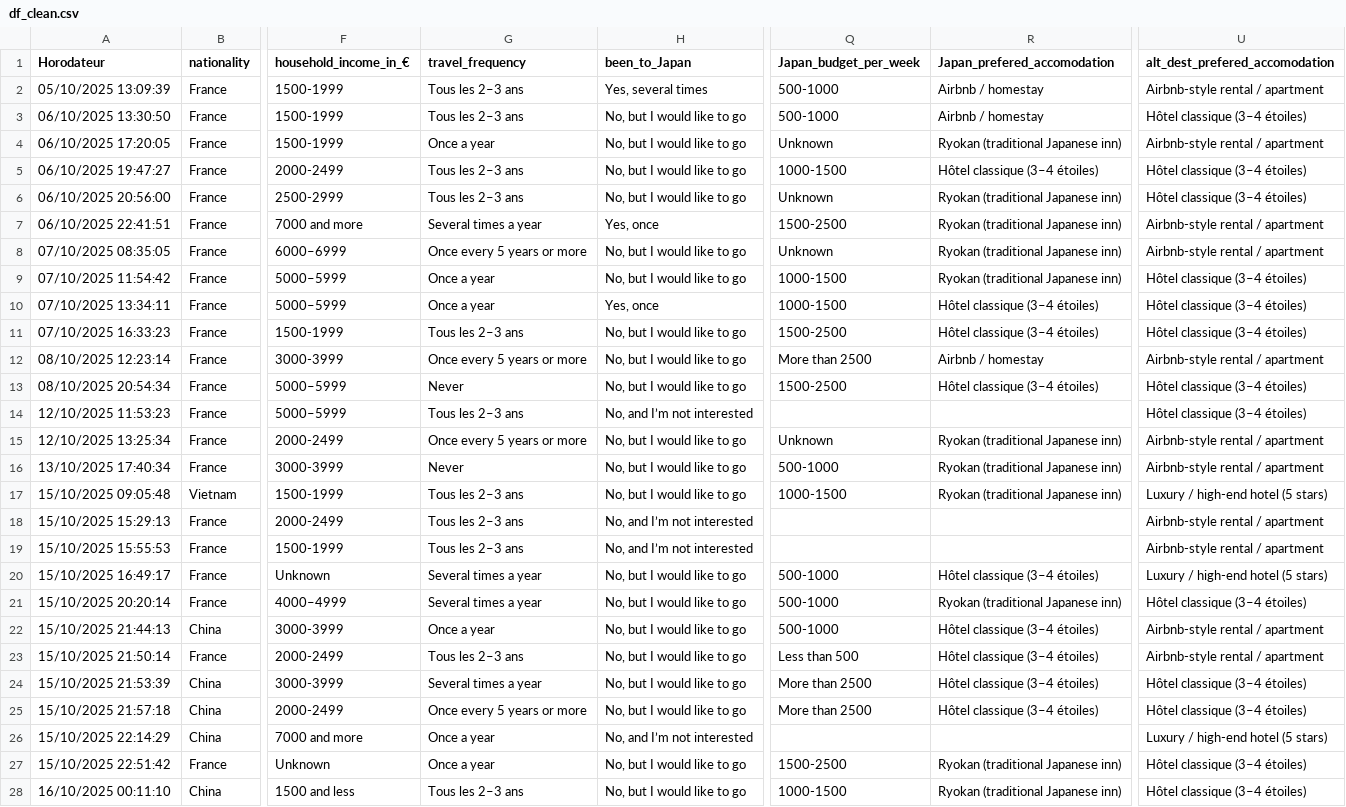
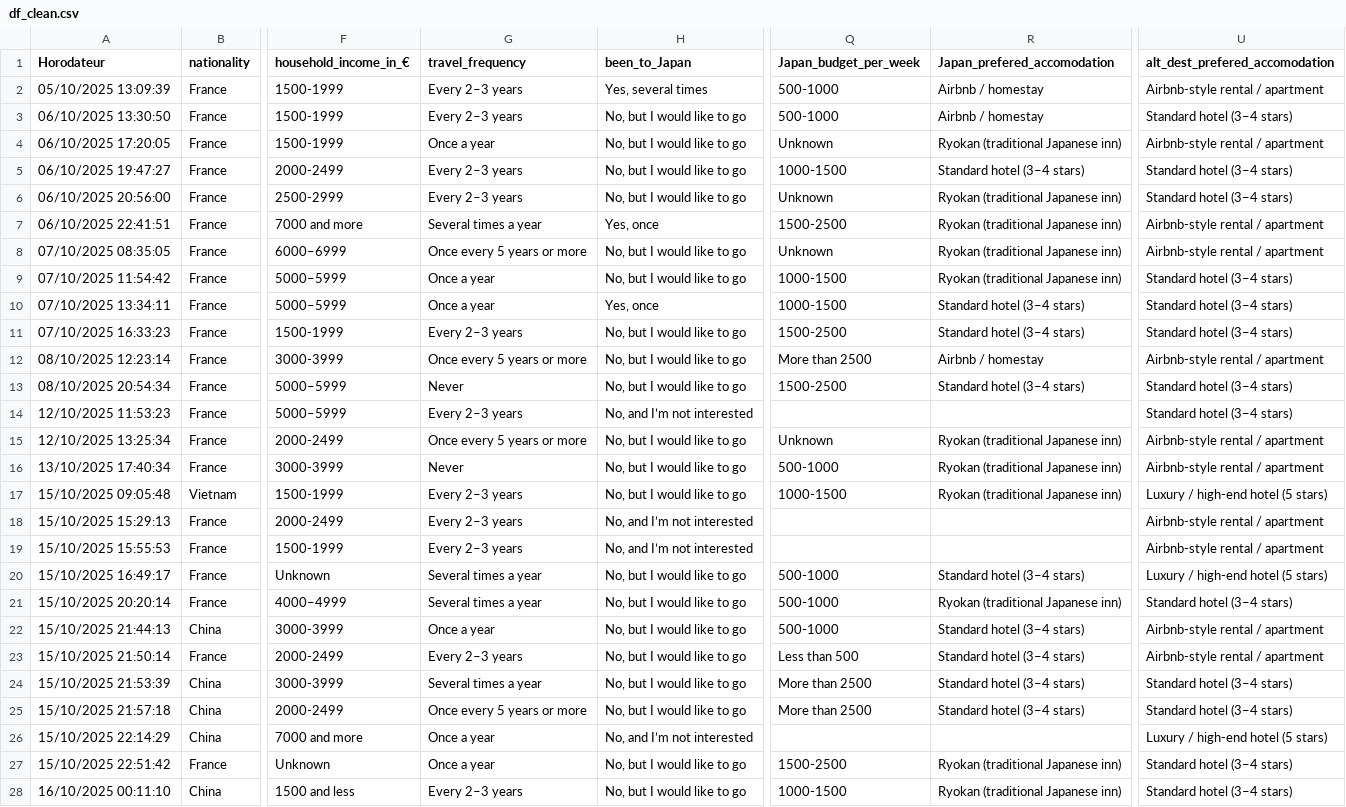
Before and after one commit to JBaptisteAll/Japan_tourism_analysis, a CSV file: data_processed/df_clean.csv, drawn as a sheet; only a part is shown, gaps mark what is left out; the diff covers the shown part only; the diff names each change by its address in the sheet, - before the commit and + after, or states it on an @@ line.

```diff
--- a/data_processed/df_clean.csv
+++ b/data_processed/df_clean.csv
-G2:G3 (travel_frequency): Tous les 2–3 ans
+G2:G3 (travel_frequency): Every 2–3 years
-U3 (alt_dest_prefered_accomodation): Hôtel classique (3–4 étoiles)
+U3 (alt_dest_prefered_accomodation): Standard hotel (3–4 stars)
-G5:G6 (travel_frequency): Tous les 2–3 ans
+G5:G6 (travel_frequency): Every 2–3 years
-R5 (Japan_prefered_accomodation): Hôtel classique (3–4 étoiles)
+R5 (Japan_prefered_accomodation): Standard hotel (3–4 stars)
-U5:U6 (alt_dest_prefered_accomodation): Hôtel classique (3–4 étoiles)
+U5:U6 (alt_dest_prefered_accomodation): Standard hotel (3–4 stars)
-U9:U11 (alt_dest_prefered_accomodation): Hôtel classique (3–4 étoiles)
+U9:U11 (alt_dest_prefered_accomodation): Standard hotel (3–4 stars)
-R10:R11 (Japan_prefered_accomodation): Hôtel classique (3–4 étoiles)
+R10:R11 (Japan_prefered_accomodation): Standard hotel (3–4 stars)
-G11 (travel_frequency): Tous les 2–3 ans
+G11 (travel_frequency): Every 2–3 years
-R13 (Japan_prefered_accomodation): Hôtel classique (3–4 étoiles)
+R13 (Japan_prefered_accomodation): Standard hotel (3–4 stars)
-U13:U14 (alt_dest_prefered_accomodation): Hôtel classique (3–4 étoiles)
+U13:U14 (alt_dest_prefered_accomodation): Standard hotel (3–4 stars)
-G14 (travel_frequency): Tous les 2–3 ans
+G14 (travel_frequency): Every 2–3 years
-G17:G19 (travel_frequency): Tous les 2–3 ans
+G17:G19 (travel_frequency): Every 2–3 years
-R20 (Japan_prefered_accomodation): Hôtel classique (3–4 étoiles)
+R20 (Japan_prefered_accomodation): Standard hotel (3–4 stars)
-U21 (alt_dest_prefered_accomodation): Hôtel classique (3–4 étoiles)
+U21 (alt_dest_prefered_accomodation): Standard hotel (3–4 stars)
-R22:R25 (Japan_prefered_accomodation): Hôtel classique (3–4 étoiles)
+R22:R25 (Japan_prefered_accomodation): Standard hotel (3–4 stars)
-G23 (travel_frequency): Tous les 2–3 ans
+G23 (travel_frequency): Every 2–3 years
-U24:U25 (alt_dest_prefered_accomodation): Hôtel classique (3–4 étoiles)
+U24:U25 (alt_dest_prefered_accomodation): Standard hotel (3–4 stars)
-U27:U28 (alt_dest_prefered_accomodation): Hôtel classique (3–4 étoiles)
+U27:U28 (alt_dest_prefered_accomodation): Standard hotel (3–4 stars)
-G28 (travel_frequency): Tous les 2–3 ans
+G28 (travel_frequency): Every 2–3 years
```
Also changed, not shown: 23 edited cells elsewhere in this file.
